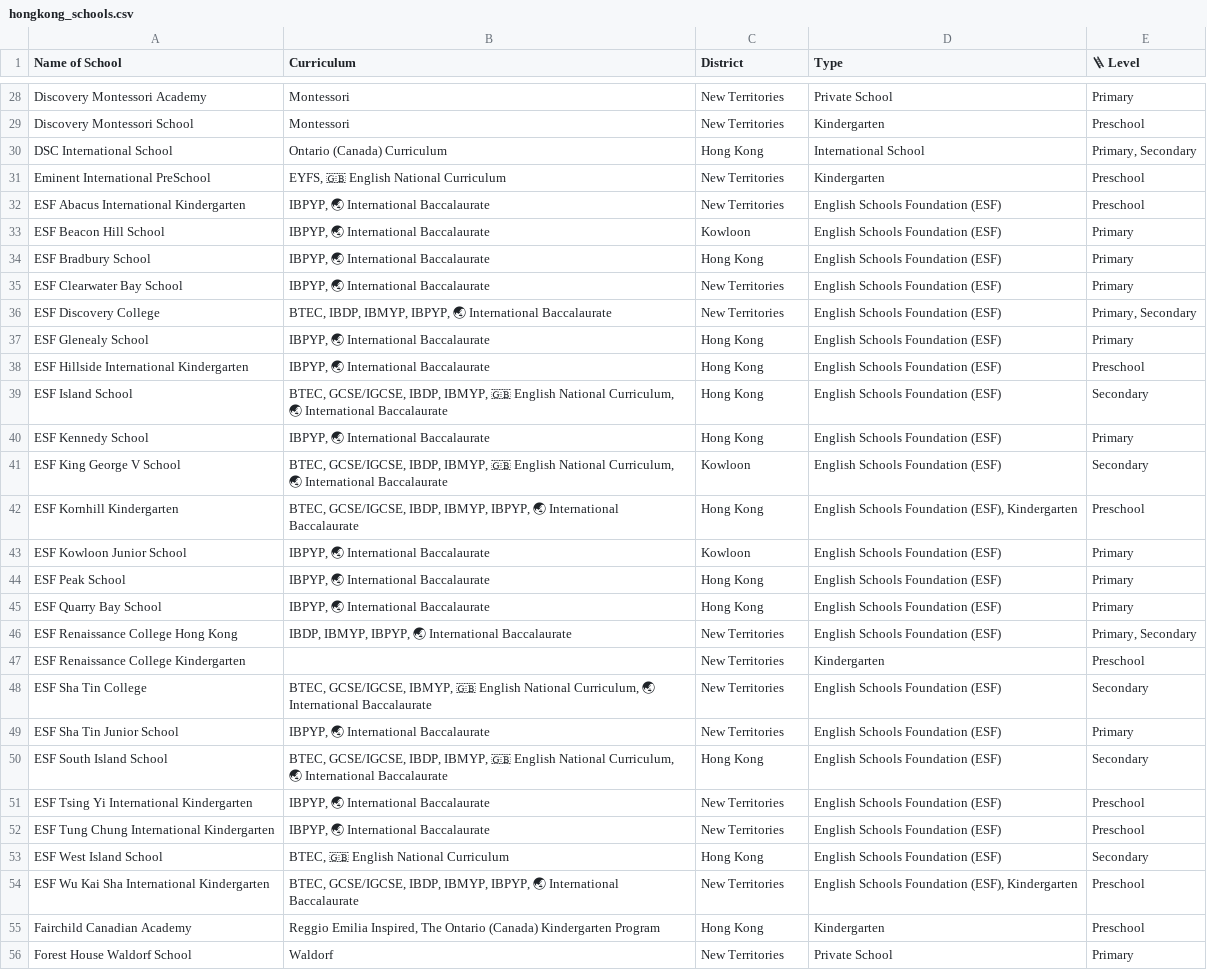
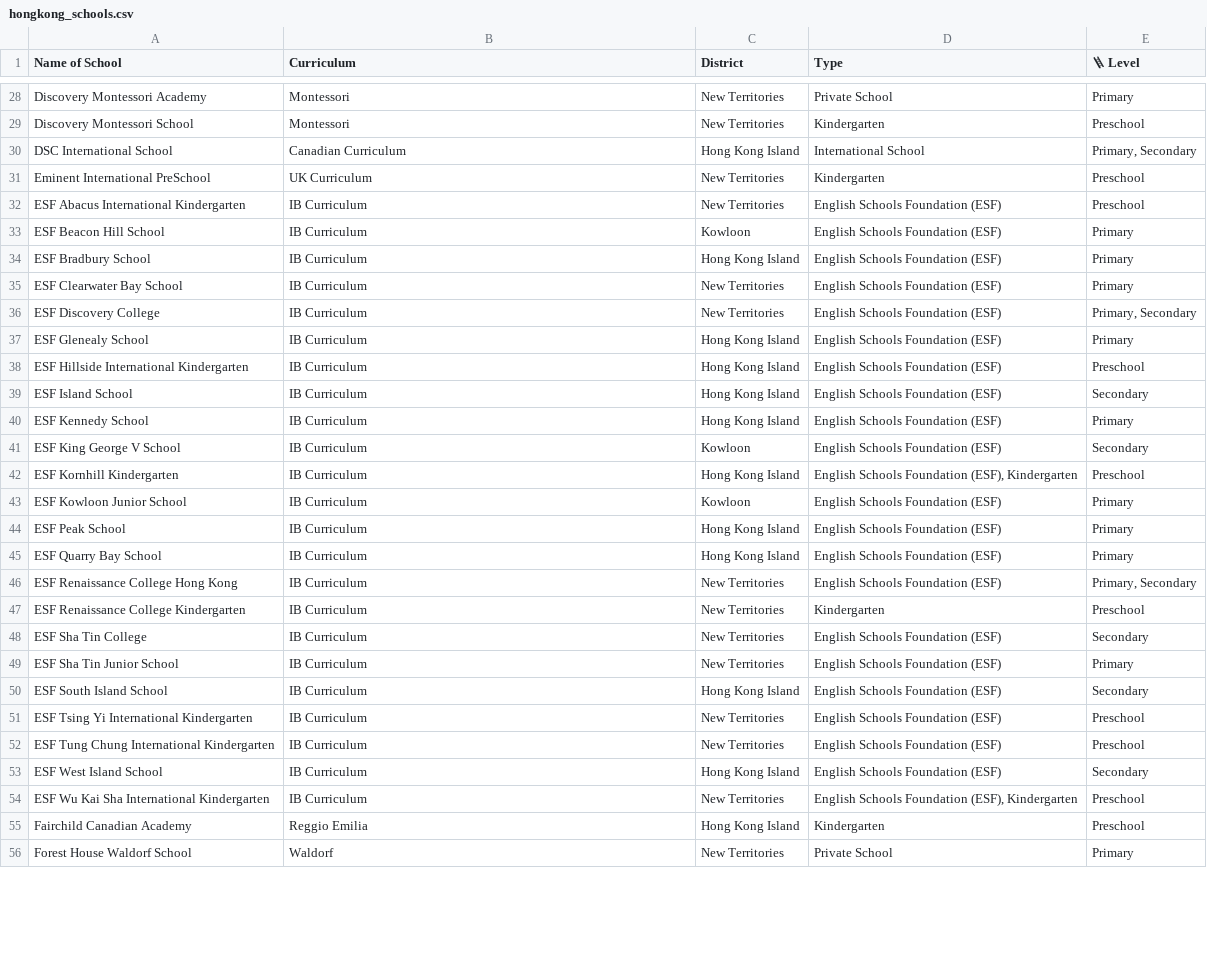
Before and after one commit to ruth852/hk-schools-portal, a CSV file: hongkong_schools.csv, drawn as a sheet; only a part is shown, gaps mark what is left out; the diff covers the shown part only; the diff names each change by its address in the sheet, - before the commit and + after, or states it on an @@ line.

```diff
--- a/hongkong_schools.csv
+++ b/hongkong_schools.csv
-B30 (Curriculum): Ontario (Canada) Curriculum
+B30 (Curriculum): Canadian Curriculum
-C30 (District): Hong Kong
+C30 (District): Hong Kong Island
-B31 (Curriculum): EYFS, 🇬🇧 English National Curriculum
+B31 (Curriculum): UK Curriculum
-B32:B35 (Curriculum): IBPYP, 🌏 International Baccalaurate
+B32:B35 (Curriculum): IB Curriculum
-C34 (District): Hong Kong
+C34 (District): Hong Kong Island
-B36 (Curriculum): BTEC, IBDP, IBMYP, IBPYP, 🌏 International Baccalaurate
+B36 (Curriculum): IB Curriculum
-B37:B38 (Curriculum): IBPYP, 🌏 International Baccalaurate
+B37:B38 (Curriculum): IB Curriculum
-C37:C40 (District): Hong Kong
+C37:C40 (District): Hong Kong Island
-B39 (Curriculum): BTEC, GCSE/IGCSE, IBDP, IBMYP, 🇬🇧 English National Curriculum, 🌏 International Baccalaurate
+B39 (Curriculum): IB Curriculum
-B40 (Curriculum): IBPYP, 🌏 International Baccalaurate
+B40 (Curriculum): IB Curriculum
-B41 (Curriculum): BTEC, GCSE/IGCSE, IBDP, IBMYP, 🇬🇧 English National Curriculum, 🌏 International Baccalaurate
+B41 (Curriculum): IB Curriculum
-B42 (Curriculum): BTEC, GCSE/IGCSE, IBDP, IBMYP, IBPYP, 🌏 International Baccalaurate
+B42 (Curriculum): IB Curriculum
-C42 (District): Hong Kong
+C42 (District): Hong Kong Island
-B43:B45 (Curriculum): IBPYP, 🌏 International Baccalaurate
+B43:B45 (Curriculum): IB Curriculum
-C44:C45 (District): Hong Kong
+C44:C45 (District): Hong Kong Island
-B46 (Curriculum): IBDP, IBMYP, IBPYP, 🌏 International Baccalaurate
+B46 (Curriculum): IB Curriculum
-B47 (Curriculum): (empty)
+B47 (Curriculum): IB Curriculum
-B48 (Curriculum): BTEC, GCSE/IGCSE, IBMYP, 🇬🇧 English National Curriculum, 🌏 International Baccalaurate
+B48 (Curriculum): IB Curriculum
-B49 (Curriculum): IBPYP, 🌏 International Baccalaurate
+B49 (Curriculum): IB Curriculum
-B50 (Curriculum): BTEC, GCSE/IGCSE, IBDP, IBMYP, 🇬🇧 English National Curriculum, 🌏 International Baccalaurate
+B50 (Curriculum): IB Curriculum
-C50 (District): Hong Kong
+C50 (District): Hong Kong Island
-B51:B52 (Curriculum): IBPYP, 🌏 International Baccalaurate
+B51:B52 (Curriculum): IB Curriculum
-B53 (Curriculum): BTEC, 🇬🇧 English National Curriculum
+B53 (Curriculum): IB Curriculum
-C53 (District): Hong Kong
+C53 (District): Hong Kong Island
-B54 (Curriculum): BTEC, GCSE/IGCSE, IBDP, IBMYP, IBPYP, 🌏 International Baccalaurate
+B54 (Curriculum): IB Curriculum
-B55 (Curriculum): Reggio Emilia Inspired, The Ontario (Canada) Kindergarten Program
+B55 (Curriculum): Reggio Emilia
-C55 (District): Hong Kong
+C55 (District): Hong Kong Island
```
Also changed, not shown: 138 edited cells elsewhere in this file.
